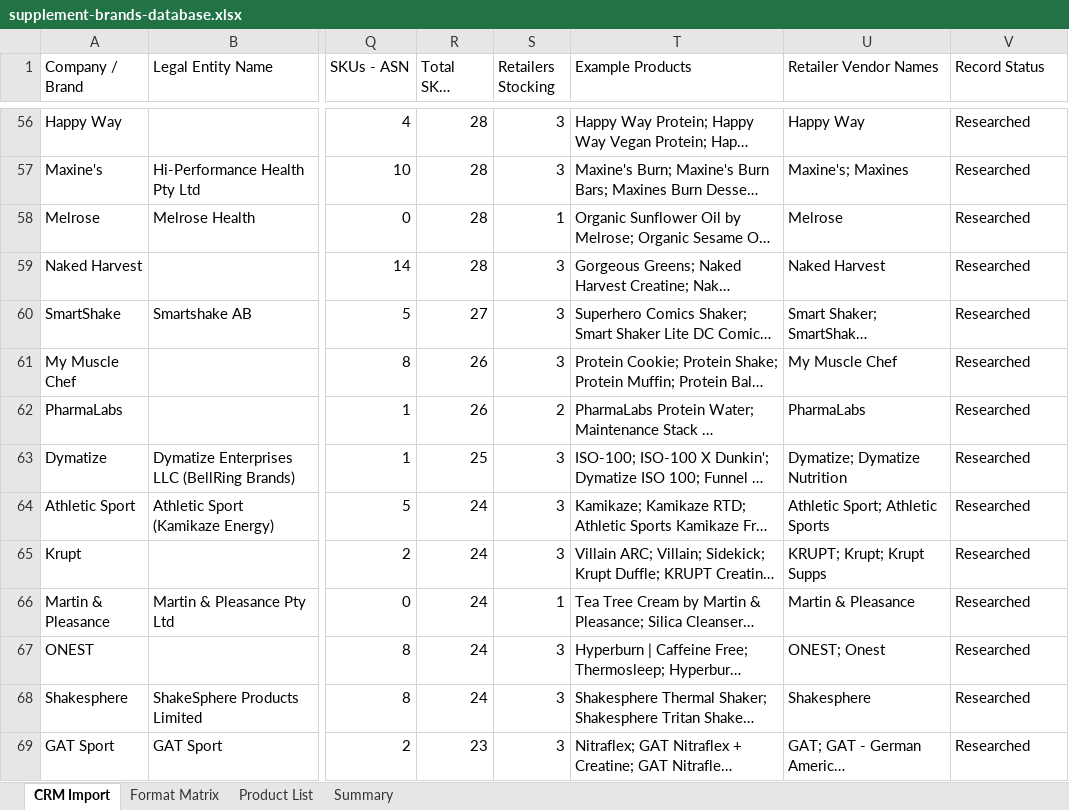
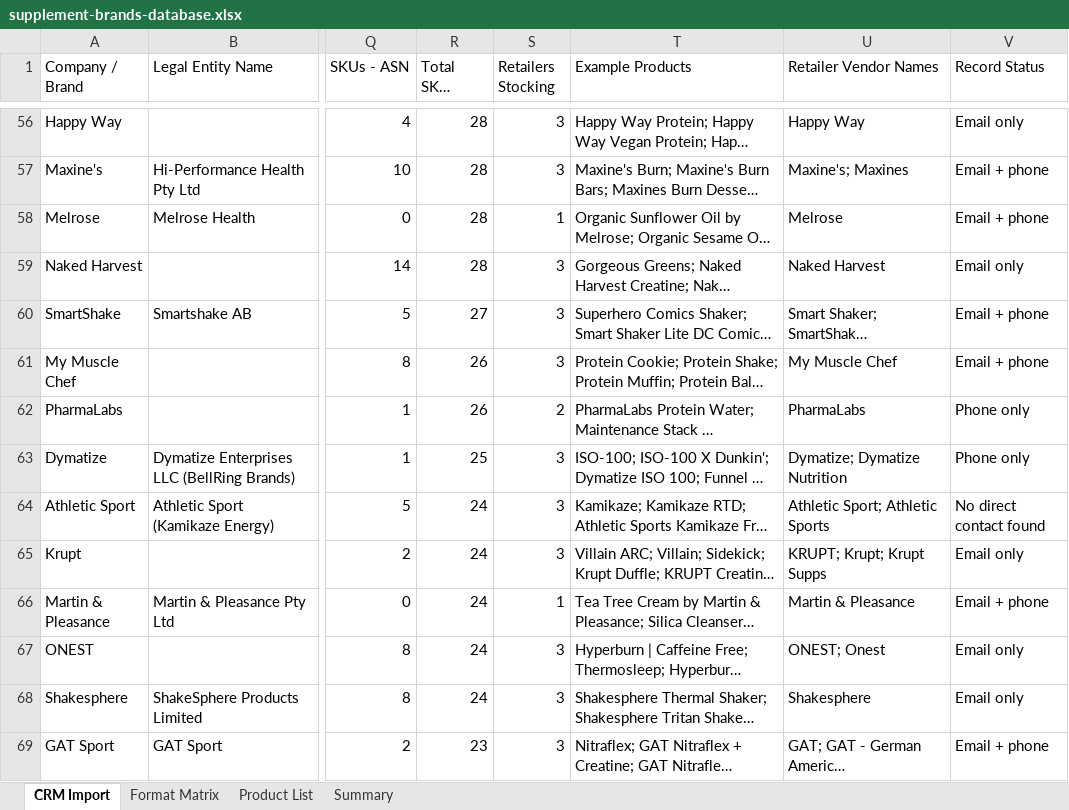
Before and after one commit to jainapper/SnapperNapper, an Excel workbook: research/supplement-brands/supplement-brands-database.xlsx, sheet CRM Import, drawn as a sheet; only a part is shown, gaps mark what is left out; long unchanged cells end in …; values as stored, in another font and other column widths than the file's, no cell formats; the diff covers the shown part only; the diff names each change by its address in the sheet, - before the commit and + after, or states it on an @@ line.

```diff
--- a/research/supplement-brands/supplement-brands-database.xlsx (sheet CRM Import)
+++ b/research/supplement-brands/supplement-brands-database.xlsx (sheet CRM Import)
-V56 (Record Status): Researched
+V56 (Record Status): Email only
-V57:V58 (Record Status): Researched
+V57:V58 (Record Status): Email + phone
-V59 (Record Status): Researched
+V59 (Record Status): Email only
-V60:V61 (Record Status): Researched
+V60:V61 (Record Status): Email + phone
-V62:V63 (Record Status): Researched
+V62:V63 (Record Status): Phone only
-V64 (Record Status): Researched
+V64 (Record Status): No direct contact found
-V65 (Record Status): Researched
+V65 (Record Status): Email only
-V66 (Record Status): Researched
+V66 (Record Status): Email + phone
-V67:V68 (Record Status): Researched
+V67:V68 (Record Status): Email only
-V69 (Record Status): Researched
+V69 (Record Status): Email + phone
```
Also changed, not shown: 2 added rows, 4 removed rows and 491 edited cells elsewhere in this sheet, sheet Format Matrix, sheet Summary, cell formats, 1 other file.
